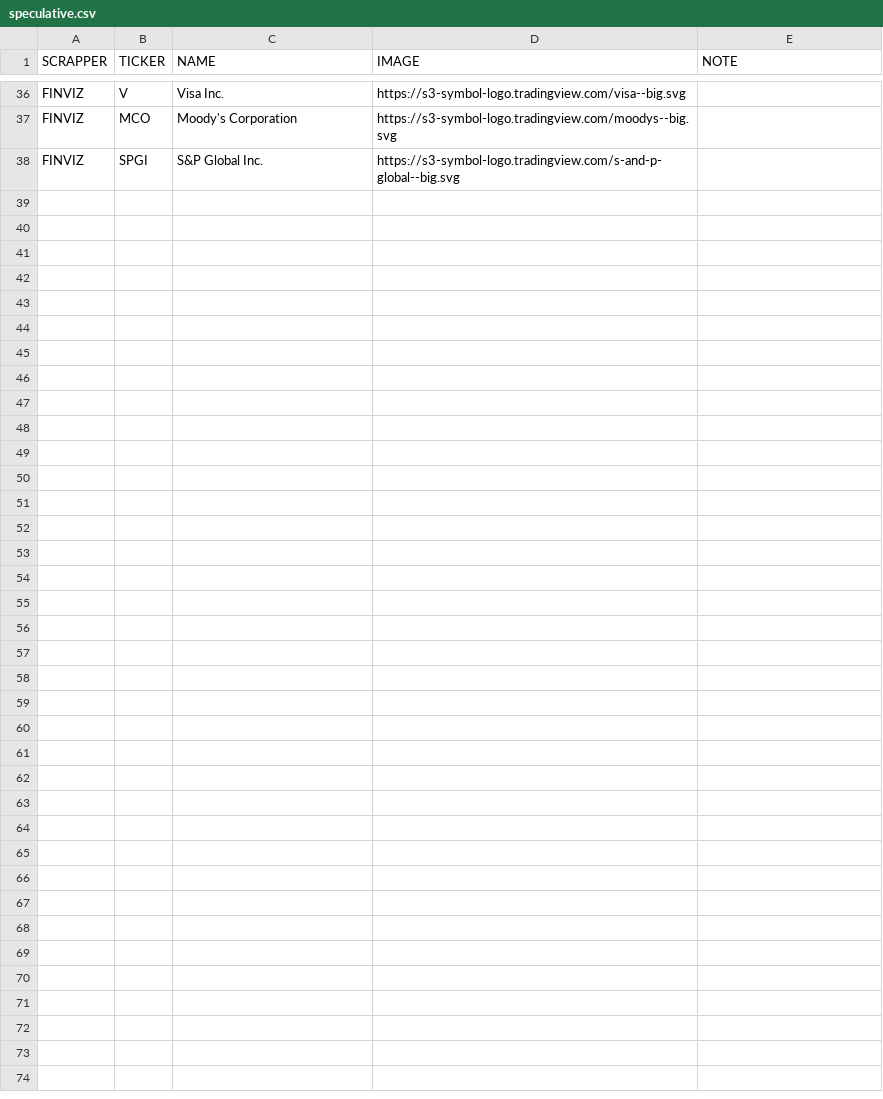
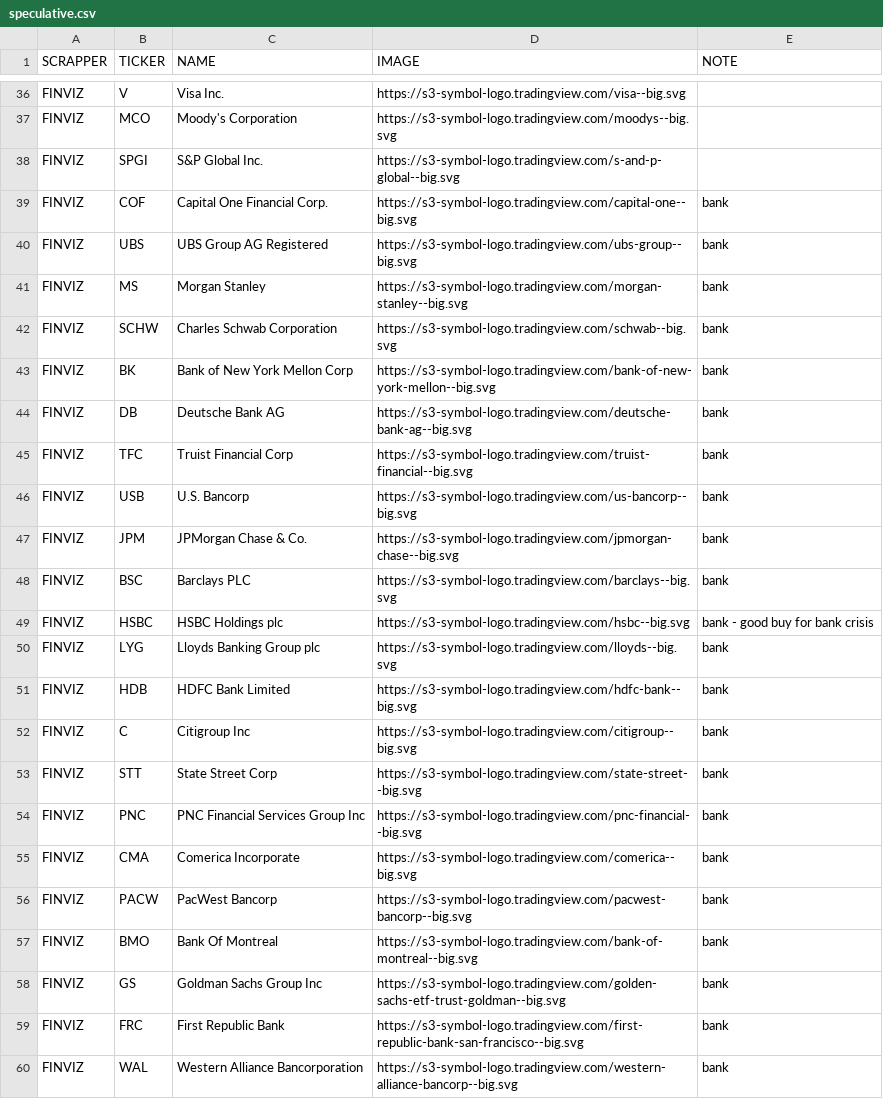
Before and after one commit to codekopf/hot-stocks-crawler, a CSV file: src/main/resources/speculative.csv, drawn as a sheet; only a part is shown, gaps mark what is left out; the diff names each change by its address in the sheet, - before the commit and + after, or states it on an @@ line.

Commit message:
2023 04 10 - New stocks to check after fall of SVB

```diff
--- a/src/main/resources/speculative.csv
+++ b/src/main/resources/speculative.csv
+row 39: FINVIZ | COF | Capital One Financial Corp. | https://s3-symbol-logo.tradingview.com/capital-one--big.svg | bank
+row 40: FINVIZ | UBS | UBS Group AG Registered | https://s3-symbol-logo.tradingview.com/ubs-group--big.svg | bank
+row 41: FINVIZ | MS | Morgan Stanley | https://s3-symbol-logo.tradingview.com/morgan-stanley--big.svg | bank
+row 42: FINVIZ | SCHW | Charles Schwab Corporation | https://s3-symbol-logo.tradingview.com/schwab--big.svg | bank
+row 43: FINVIZ | BK | Bank of New York Mellon Corp | https://s3-symbol-logo.tradingview.com/bank-of-new-york-mellon--big.svg | bank
+row 44: FINVIZ | DB | Deutsche Bank AG | https://s3-symbol-logo.tradingview.com/deutsche-bank-ag--big.svg | bank
+row 45: FINVIZ | TFC | Truist Financial Corp | https://s3-symbol-logo.tradingview.com/truist-financial--big.svg | bank
+row 46: FINVIZ | USB | U.S. Bancorp | https://s3-symbol-logo.tradingview.com/us-bancorp--big.svg | bank
+row 47: FINVIZ | JPM | JPMorgan Chase & Co. | https://s3-symbol-logo.tradingview.com/jpmorgan-chase--big.svg | bank
+row 48: FINVIZ | BSC | Barclays PLC | https://s3-symbol-logo.tradingview.com/barclays--big.svg | bank
+row 49: FINVIZ | HSBC | HSBC Holdings plc | https://s3-symbol-logo.tradingview.com/hsbc--big.svg | bank - good buy for bank crisis
+row 50: FINVIZ | LYG | Lloyds Banking Group plc | https://s3-symbol-logo.tradingview.com/lloyds--big.svg | bank
+row 51: FINVIZ | HDB | HDFC Bank Limited | https://s3-symbol-logo.tradingview.com/hdfc-bank--big.svg | bank
+row 52: FINVIZ | C | Citigroup Inc | https://s3-symbol-logo.tradingview.com/citigroup--big.svg | bank
+row 53: FINVIZ | STT | State Street Corp | https://s3-symbol-logo.tradingview.com/state-street--big.svg | bank
+row 54: FINVIZ | PNC | PNC Financial Services Group Inc | https://s3-symbol-logo.tradingview.com/pnc-financial--big.svg | bank
+row 55: FINVIZ | CMA | Comerica Incorporate | https://s3-symbol-logo.tradingview.com/comerica--big.svg | bank
+row 56: FINVIZ | PACW | PacWest Bancorp | https://s3-symbol-logo.tradingview.com/pacwest-bancorp--big.svg | bank
+row 57: FINVIZ | BMO | Bank Of Montreal | https://s3-symbol-logo.tradingview.com/bank-of-montreal--big.svg | bank
+row 58: FINVIZ | GS | Goldman Sachs Group Inc | https://s3-symbol-logo.tradingview.com/golden-sachs-etf-trust-goldman--big.svg | bank
+row 59: FINVIZ | FRC | First Republic Bank | https://s3-symbol-logo.tradingview.com/first-republic-bank-san-francisco--big.svg | bank
+row 60: FINVIZ | WAL | Western Alliance Bancorporation | https://s3-symbol-logo.tradingview.com/western-alliance-bancorp--big.svg | bank
```
